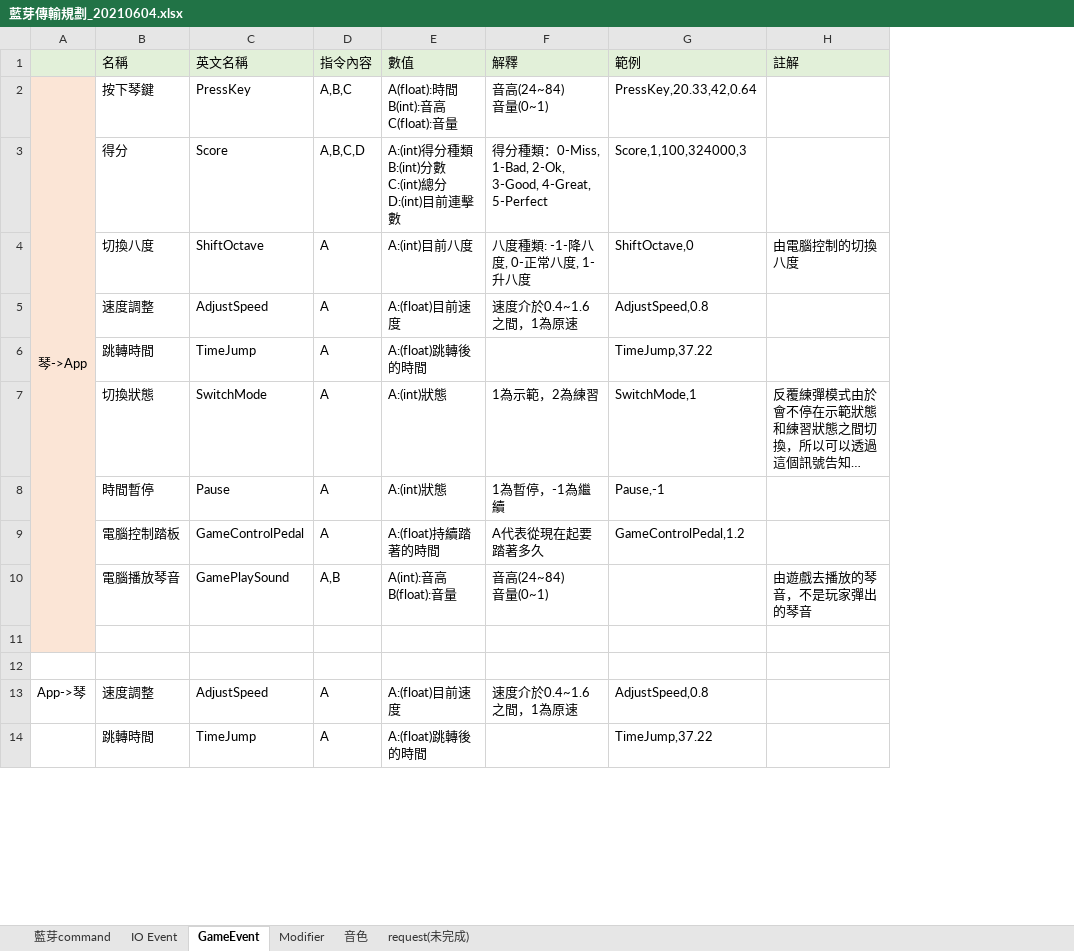
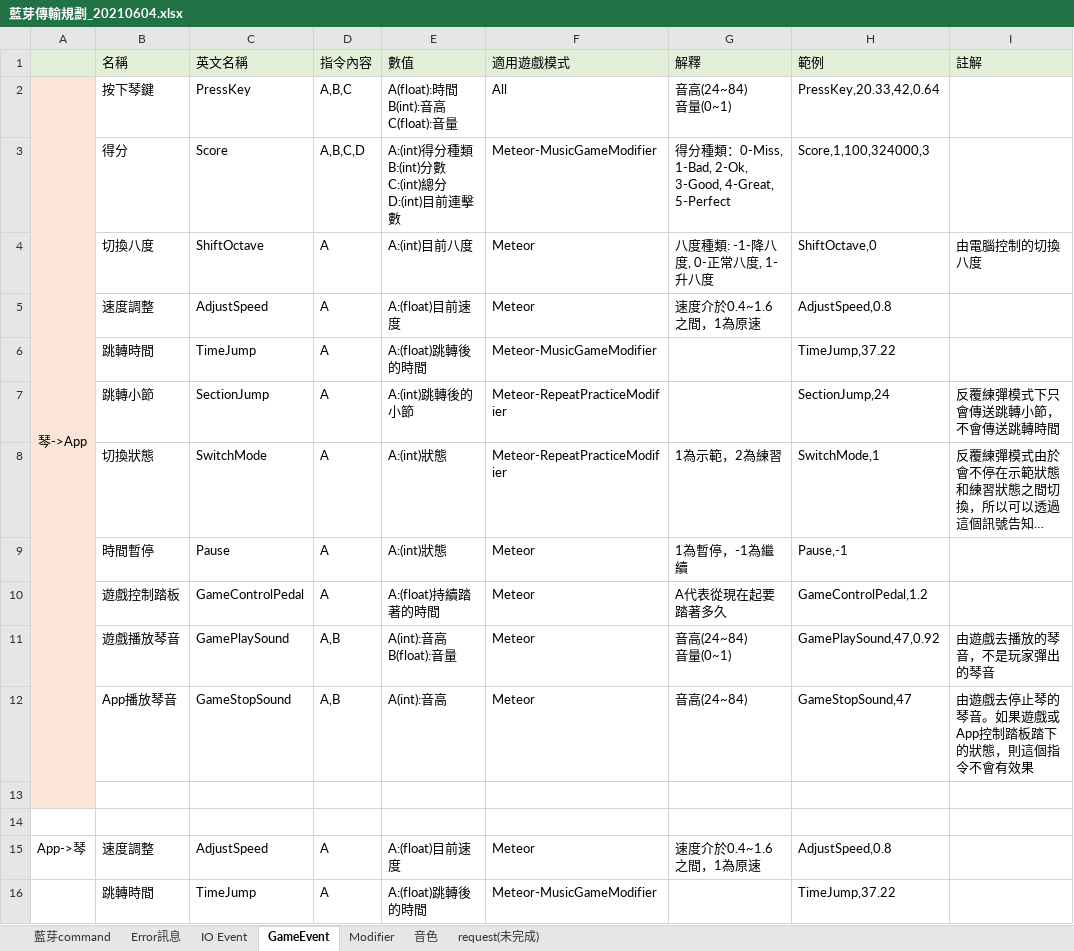
Before and after one commit to lisyaoran51/MeteoKB2, an Excel workbook: 藍芽傳輸規劃_20210604.xlsx, sheet GameEvent, drawn as a sheet; only a part is shown; long unchanged cells end in …; values as stored, in another font and other column widths than the file's, no borders; addresses are those after the commit; the diff covers the shown part only; the diff names each change by its address in the sheet, - before the commit and + after, or states it on an @@ line.

```diff
--- a/藍芽傳輸規劃_20210604.xlsx (sheet GameEvent)
+++ b/藍芽傳輸規劃_20210604.xlsx (sheet GameEvent)
+sheet tab: Error訊息
+column F (適用遊戲模式), rows 2-6: All | Meteor-MusicGameModifier | Meteor | Meteor | Meteor-MusicGameModifier; rows 8-11: Meteor-RepeatPracticeModifier | Meteor | Meteor | Meteor; rows 15-16: Meteor | Meteor-MusicGameModifier
+row 7:  | 跳轉小節 | SectionJump | A | A:(int)跳轉後的小節 | Meteor-RepeatPracticeModifier |  | SectionJump,24 | 反覆練彈模式下只會傳送跳轉小節，不會傳送跳轉時間
-B10 (名稱): 電腦控制踏板
+B10 (名稱): 遊戲控制踏板
-B11 (名稱): 電腦播放琴音
+B11 (名稱): 遊戲播放琴音
-H11 (範例): (empty)
+H11 (範例): GamePlaySound,47,0.92
+row 12:  | App播放琴音 | GameStopSound | A,B | A(int):音高 | Meteor | 音高(24~84) | GameStopSound,47 | 由遊戲去停止琴的琴音。如果遊戲或App控制踏板踏下的狀態，則這個指令不會有效果
```
Also changed, not shown: 4 added rows and 6 edited cells elsewhere in this sheet, sheet IO Event, sheet 藍芽command, sheet Modifier, sheet 音色, 8 other files.
